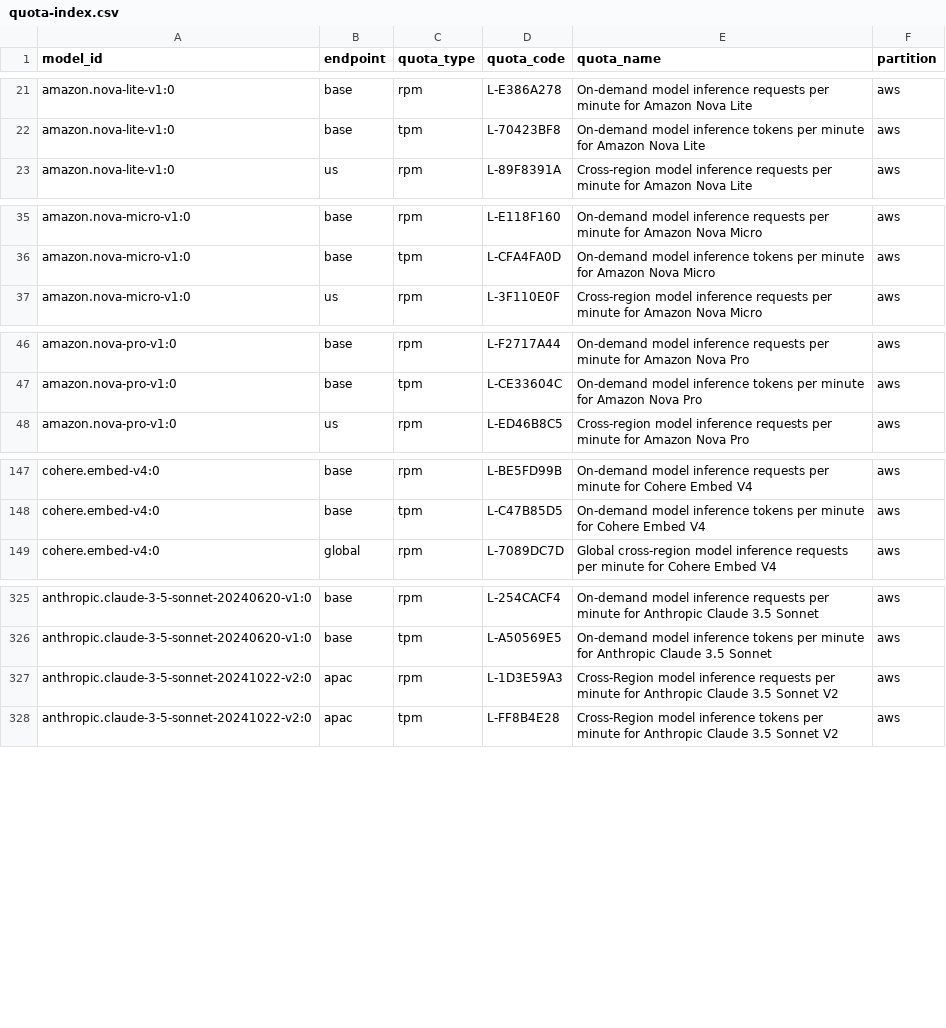
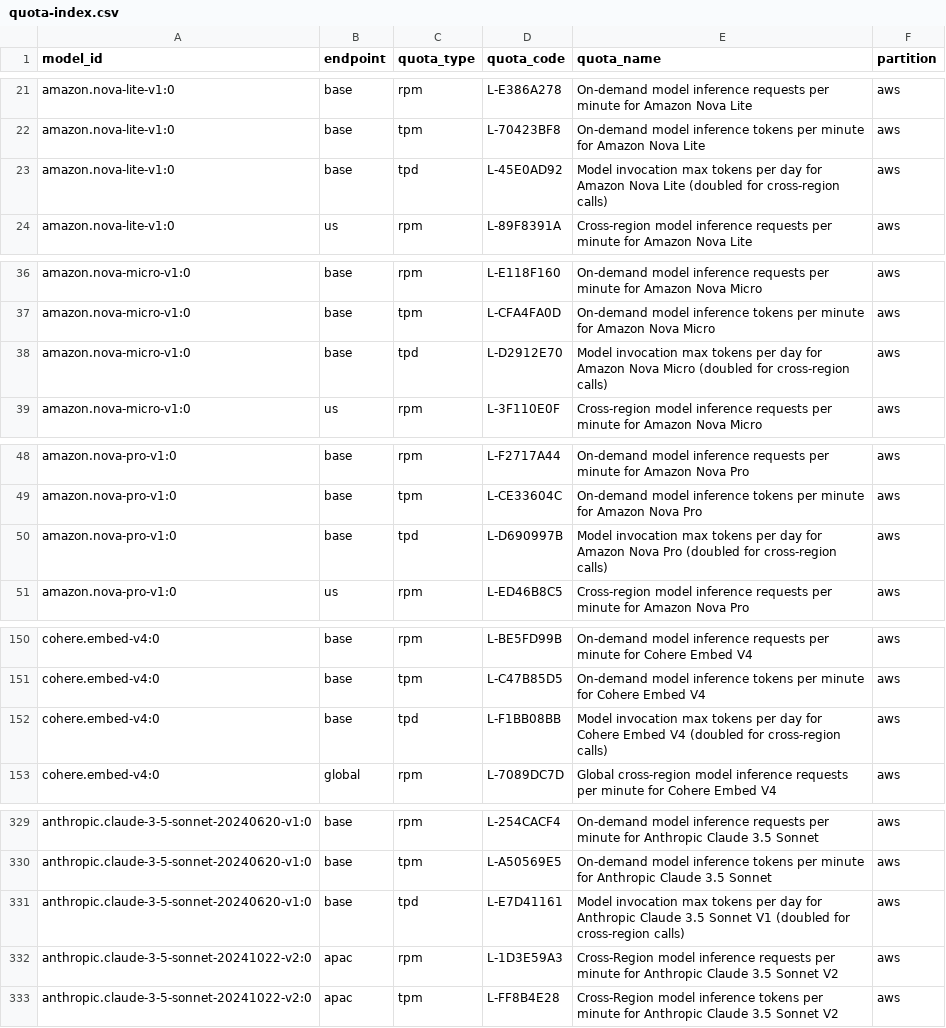
Before and after one commit to awslabs/bedrock-usage-analyzer, a CSV file: src/bedrock_usage_analyzer/metadata/quota-index.csv, drawn as a sheet; only a part is shown, gaps mark what is left out; the diff covers the shown part only.

Commit message:
Metadata: restore base-endpoint TPD mappings (shared quota, doubled for cross-region calls)

```diff
--- a/src/bedrock_usage_analyzer/metadata/quota-index.csv
+++ b/src/bedrock_usage_analyzer/metadata/quota-index.csv
@@ -22,2 +22,3 @@ amazon.nova-lite-v1:0,base,rpm,L-E386A278,On-demand model inference requests per
 amazon.nova-lite-v1:0,base,tpm,L-70423BF8,On-demand model inference tokens per minute for Amazon Nova Lite,aws
+amazon.nova-lite-v1:0,base,tpd,L-45E0AD92,Model invocation max tokens per day for Amazon Nova Lite (doubled for cross-region calls),aws
 amazon.nova-lite-v1:0,us,rpm,L-89F8391A,Cross-region model inference requests per minute for Amazon Nova Lite,aws
@@ -36,2 +37,3 @@ amazon.nova-micro-v1:0,base,rpm,L-E118F160,On-demand model inference requests pe
 amazon.nova-micro-v1:0,base,tpm,L-CFA4FA0D,On-demand model inference tokens per minute for Amazon Nova Micro,aws
+amazon.nova-micro-v1:0,base,tpd,L-D2912E70,Model invocation max tokens per day for Amazon Nova Micro (doubled for cross-region calls),aws
 amazon.nova-micro-v1:0,us,rpm,L-3F110E0F,Cross-region model inference requests per minute for Amazon Nova Micro,aws
@@ -47,2 +49,3 @@ amazon.nova-pro-v1:0,base,rpm,L-F2717A44,On-demand model inference requests per
 amazon.nova-pro-v1:0,base,tpm,L-CE33604C,On-demand model inference tokens per minute for Amazon Nova Pro,aws
+amazon.nova-pro-v1:0,base,tpd,L-D690997B,Model invocation max tokens per day for Amazon Nova Pro (doubled for cross-region calls),aws
 amazon.nova-pro-v1:0,us,rpm,L-ED46B8C5,Cross-region model inference requests per minute for Amazon Nova Pro,aws
@@ -148,2 +151,3 @@ cohere.embed-v4:0,base,rpm,L-BE5FD99B,On-demand model inference requests per min
 cohere.embed-v4:0,base,tpm,L-C47B85D5,On-demand model inference tokens per minute for Cohere Embed V4,aws
+cohere.embed-v4:0,base,tpd,L-F1BB08BB,Model invocation max tokens per day for Cohere Embed V4 (doubled for cross-region calls),aws
 cohere.embed-v4:0,global,rpm,L-7089DC7D,Global cross-region model inference requests per minute for Cohere Embed V4,aws
@@ -326,2 +330,3 @@ anthropic.claude-3-5-sonnet-20240620-v1:0,base,rpm,L-254CACF4,On-demand model in
 anthropic.claude-3-5-sonnet-20240620-v1:0,base,tpm,L-A50569E5,On-demand model inference tokens per minute for Anthropic Claude 3.5 Sonnet,aws
+anthropic.claude-3-5-sonnet-20240620-v1:0,base,tpd,L-E7D41161,Model invocation max tokens per day for Anthropic Claude 3.5 Sonnet V1 (doubled for cross-region calls),aws
 anthropic.claude-3-5-sonnet-20241022-v2:0,apac,rpm,L-1D3E59A3,Cross-Region model inference requests per minute for Anthropic Claude 3.5 Sonnet V2,aws
```
Also changed, not shown: 1 added row elsewhere in this file, 9 other files.
